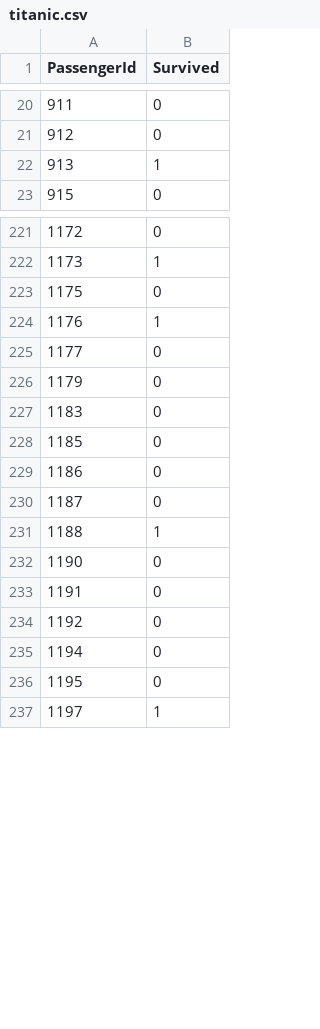
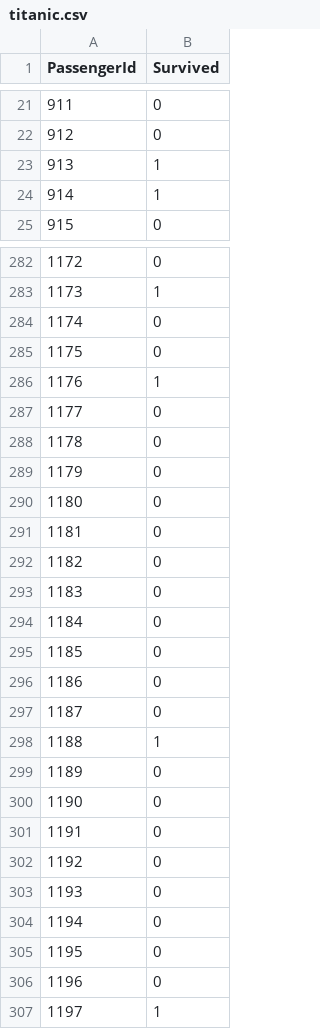
Before and after one commit to GrantEaton/titanic-machine-learning, a CSV file: titanic.csv, drawn as a sheet; only a part is shown, gaps mark what is left out; the diff covers the shown part only.

```diff
--- a/titanic.csv
+++ b/titanic.csv
@@ -22,2 +23,3 @@ PassengerId,Survived
 913,1
+914,1
 915,0
@@ -222,2 +283,3 @@ PassengerId,Survived
 1173,1
+1174,0
 1175,0
@@ -225,4 +287,9 @@ PassengerId,Survived
 1177,0
+1178,0
 1179,0
+1180,0
+1181,0
+1182,0
 1183,0
+1184,0
 1185,0
@@ -231,2 +298,3 @@ PassengerId,Survived
 1188,1
+1189,0
 1190,0
@@ -234,4 +302,6 @@ PassengerId,Survived
 1192,0
+1193,0
 1194,0
 1195,0
+1196,0
 1197,1
```
Also changed, not shown: 77 added rows and 20 edited cells elsewhere in this file, 2 other files.
